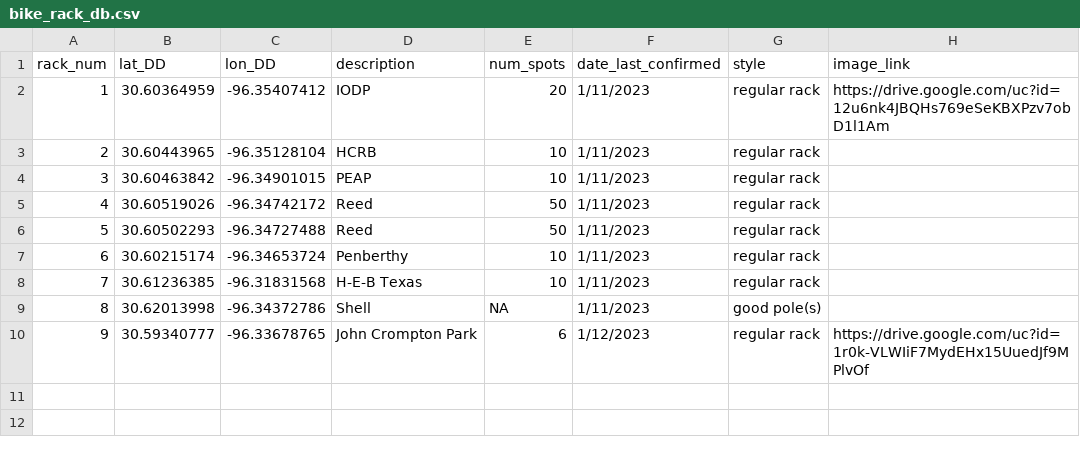
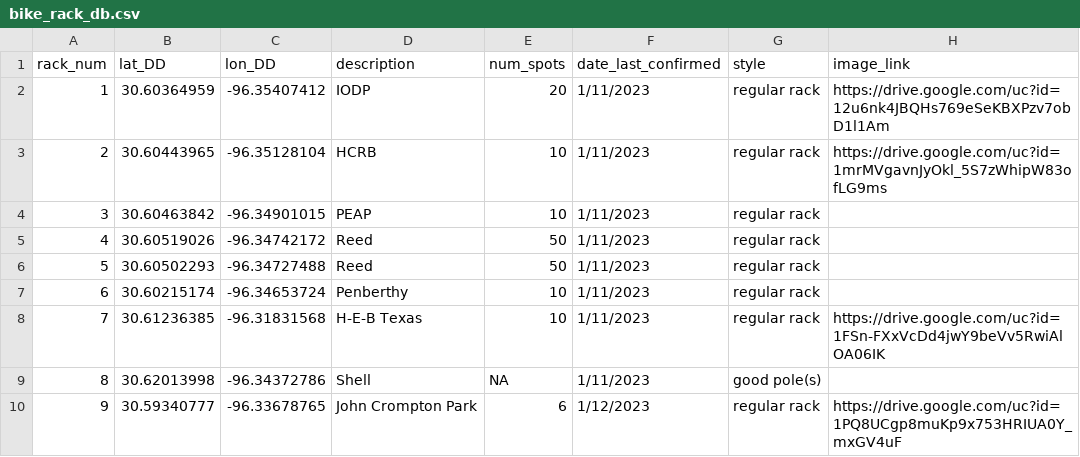
Before and after one commit to tuihat/shiny-server, a CSV file: BCS_bikeracks/bike_rack_db.csv, drawn as a sheet.

Commit message:
Add files via upload

```diff
--- a/BCS_bikeracks/bike_rack_db.csv
+++ b/BCS_bikeracks/bike_rack_db.csv
@@ -2,3 +2,3 @@ rack_num,lat_DD,lon_DD,description,num_spots,date_last_confirmed,style,image_lin
 1,30.60364959,-96.35407412,IODP,20,1/11/2023,regular rack,https://drive.google.com/uc?id=12u6nk4JBQHs769eSeKBXPzv7obD1l1Am
-2,30.60443965,-96.35128104,HCRB,10,1/11/2023,regular rack,
+2,30.60443965,-96.35128104,HCRB,10,1/11/2023,regular rack,https://drive.google.com/uc?id=1mrMVgavnJyOkl_5S7zWhipW83ofLG9ms
 3,30.60463842,-96.34901015,PEAP,10,1/11/2023,regular rack,
@@ -7,4 +7,4 @@ rack_num,lat_DD,lon_DD,description,num_spots,date_last_confirmed,style,image_lin
 6,30.60215174,-96.34653724,Penberthy,10,1/11/2023,regular rack,
-7,30.61236385,-96.31831568,H-E-B Texas,10,1/11/2023,regular rack,
+7,30.61236385,-96.31831568,H-E-B Texas,10,1/11/2023,regular rack,https://drive.google.com/uc?id=1FSn-FXxVcDd4jwY9beVv5RwiAlOA06IK
 8,30.62013998,-96.34372786,Shell,NA,1/11/2023,good pole(s),
-9,30.59340777,-96.33678765,John Crompton Park,6,1/12/2023,regular rack,https://drive.google.com/uc?id=1r0k-VLWIiF7MydEHx15UuedJf9MPlvOf
+9,30.59340777,-96.33678765,John Crompton Park,6,1/12/2023,regular rack,https://drive.google.com/uc?id=1PQ8UCgp8muKp9x753HRIUA0Y_mxGV4uF
```
